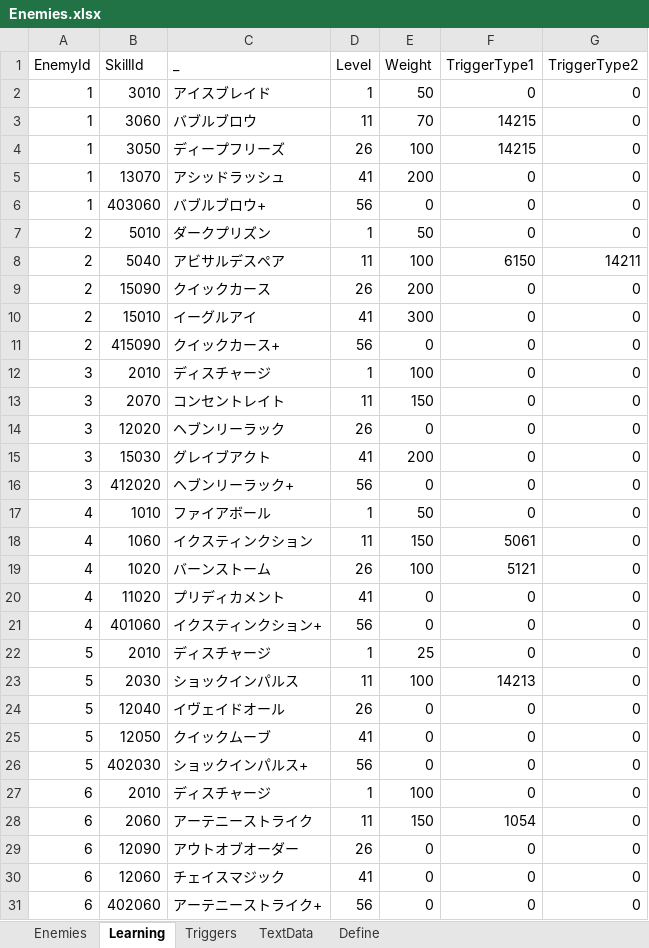
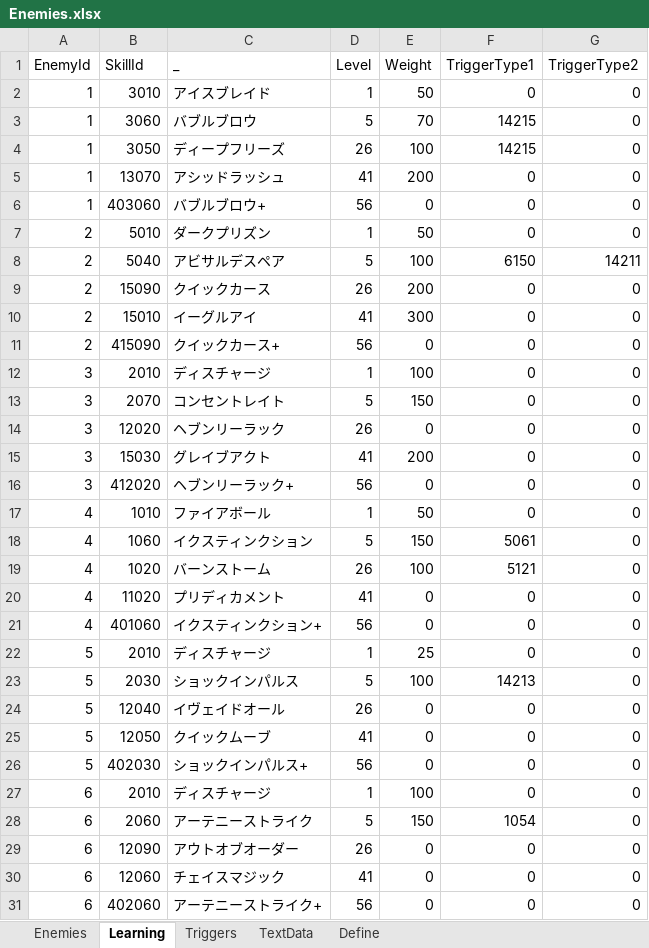
Before and after one commit to seedsclaft/hibikakeut, an Excel workbook: Assets/Data/Enemies.xlsx, sheet Learning, drawn as a sheet; only a part is shown; values as stored, in another font and other column widths than the file's, no borders; the diff covers the shown part only; the diff names each change by its address in the sheet, - before the commit and + after, or states it on an @@ line.

```diff
--- a/Assets/Data/Enemies.xlsx (sheet Learning)
+++ b/Assets/Data/Enemies.xlsx (sheet Learning)
-D3 (Level): 11
+D3 (Level): 5
-D8 (Level): 11
+D8 (Level): 5
-D13 (Level): 11
+D13 (Level): 5
-D18 (Level): 11
+D18 (Level): 5
-D23 (Level): 11
+D23 (Level): 5
-D28 (Level): 11
+D28 (Level): 5
```
Also changed, not shown: 1 added row, 1 removed row and 8 edited cells elsewhere in this sheet, sheet Enemies, Assets/Data/Actors.xlsx, Assets/Data/Dungeon0030.xlsx, 22 other files.
